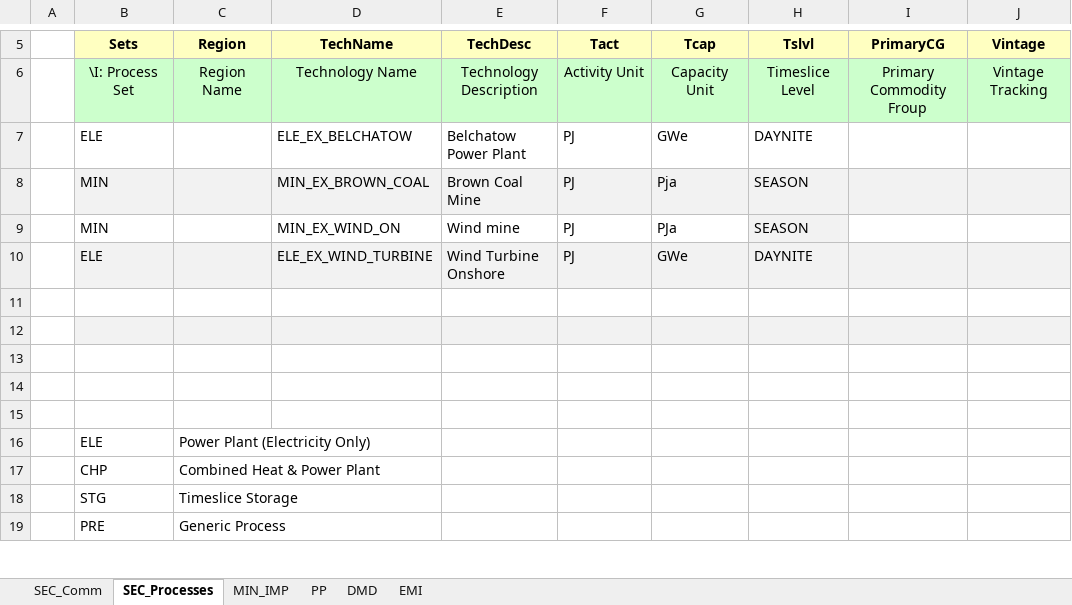
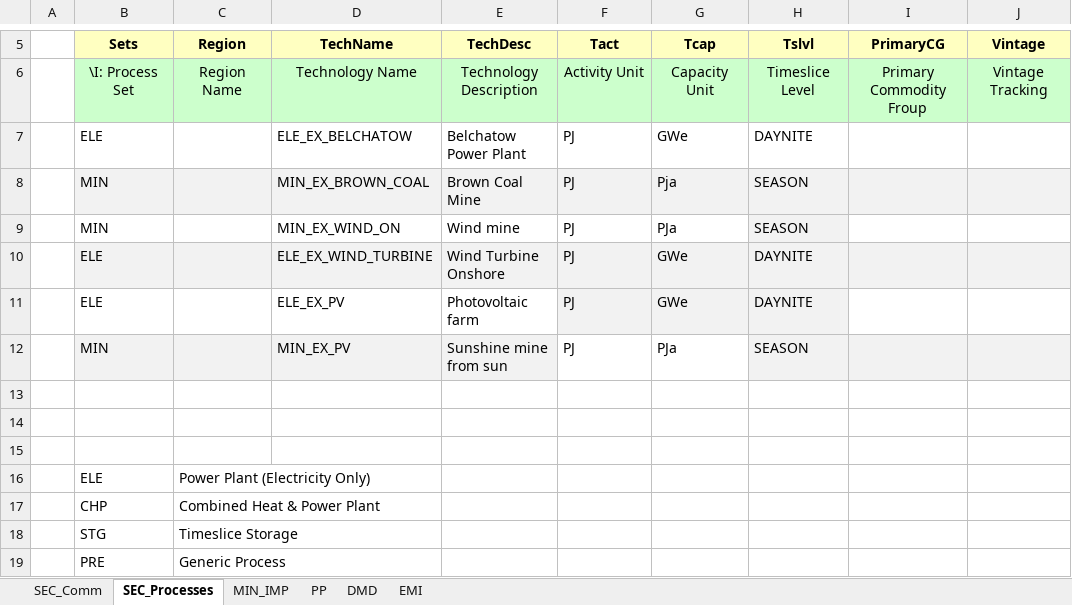
Before and after one commit to Alicja-Ossera/Rep_1, an Excel workbook: VT_Model_ALL_V01.xlsx, sheet SEC_Processes, drawn as a sheet; only a part is shown, gaps mark what is left out; values as stored, in another font and other column widths than the file's, no borders; the diff names each change by its address in the sheet, - before the commit and + after, or states it on an @@ line.

```diff
--- a/VT_Model_ALL_V01.xlsx (sheet SEC_Processes)
+++ b/VT_Model_ALL_V01.xlsx (sheet SEC_Processes)
-row 11: (empty)
+row 11:  | ELE |  | ELE_EX_PV | Photovoltaic farm | PJ | GWe | DAYNITE
-F11:H11 fill: none
+F11:H11 fill: #F2F2F2
-row 12: (empty)
+row 12:  | MIN |  | MIN_EX_PV | Sunshine mine from sun | PJ | PJa | SEASON
-F12:G12 fill: #F2F2F2
+F12:G12 fill: none
```
Also changed, not shown: sheet PP, sheet SEC_Comm, sheet MIN_IMP.
